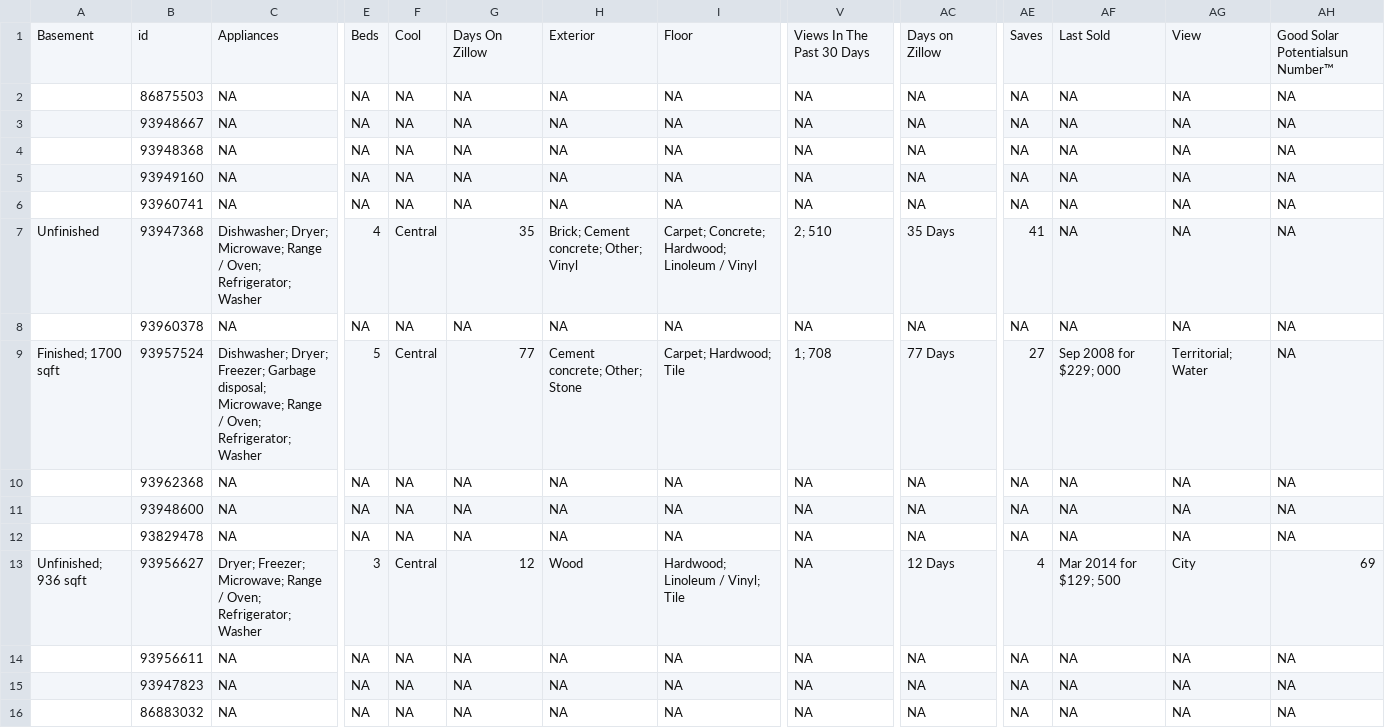
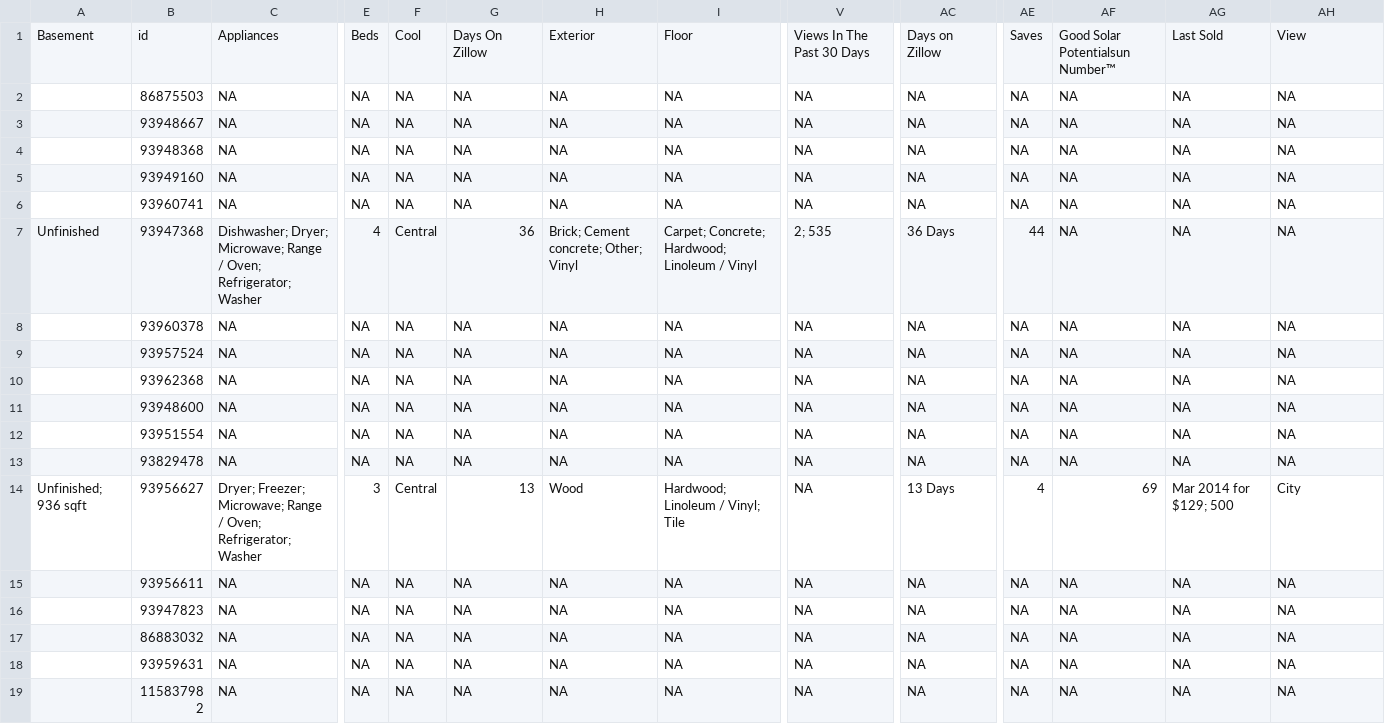
Before and after one commit to srvanderplas/AmesRealEstate, a CSV file: house_info.csv, drawn as a sheet; only a part is shown, gaps mark what is left out; the shorter side is filled out with more unchanged rows; addresses are those after the commit; rows hold the shown columns only; the diff covers the shown part only; the diff names each change by its address in the sheet, - before the commit and + after, or states it on an @@ line.

```diff
--- a/house_info.csv
+++ b/house_info.csv
-AF1: Last Sold
+AF1: Good Solar Potentialsun Number™
-AG1: View
+AG1: Last Sold
-AH1: Good Solar Potentialsun Number™
+AH1: View
-G7: 35
+G7: 36
-V7: 2; 510
+V7: 2; 535
-AC7: 35 Days
+AC7: 36 Days
-AE7: 41
+AE7: 44
-A9: Finished; 1700 sqft
+A9: (empty)
-C9: Dishwasher; Dryer; Freezer; Garbage disposal; Microwave; Range / Oven; Refrigerator; Washer
+C9: NA
-E9: 5
+E9: NA
-F9: Central
+F9: NA
-G9: 77
+G9: NA
-H9: Cement concrete; Other; Stone
+H9: NA
-I9: Carpet; Hardwood; Tile
+I9: NA
-V9: 1; 708
+V9: NA
-AC9: 77 Days
+AC9: NA
-AE9: 27
+AE9: NA
-AF9: Sep 2008 for $229; 000
+AF9: NA
-AG9: Territorial; Water
+AG9: NA
+row 12:  | 93951554 | NA | NA | NA | NA | NA | NA | NA | NA | NA | NA | NA | NA
-G14: 12
+G14: 13
-AC14: 12 Days
+AC14: 13 Days
-AF14: Mar 2014 for $129; 500
+AF14: 69
-AG14: City
+AG14: Mar 2014 for $129; 500
-AH14: 69
+AH14: City
```
Also changed, not shown: 1 removed row and 47 edited cells elsewhere in this file, 1 other file.
